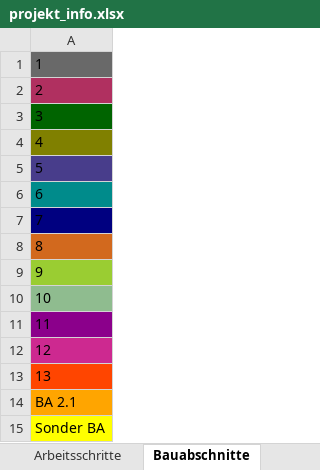
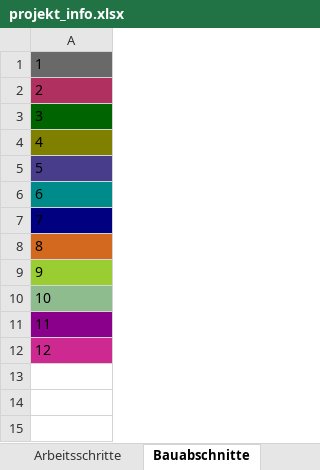
Before and after one commit to vladidmi/PythonPaintProgram, an Excel workbook: utils/projekt_info.xlsx, sheet Bauabschnitte, drawn as a sheet; values as stored, in another font and other column widths than the file's, no borders; the diff names each change by its address in the sheet, - before the commit and + after, or states it on an @@ line.

```diff
--- a/utils/projekt_info.xlsx (sheet Bauabschnitte)
+++ b/utils/projekt_info.xlsx (sheet Bauabschnitte)
-row 13: 13
-row 14: BA 2.1
-row 15: Sonder BA
```
Also changed, not shown: imgs/0_5_T1_SP_GRU_EG0_3101_03_F-P-001 - Wand.xlsx, imgs/1_5_T1_SP_GRU_EG0_3101_03_F-P-001 - Decke.xlsx, 9 other files.
